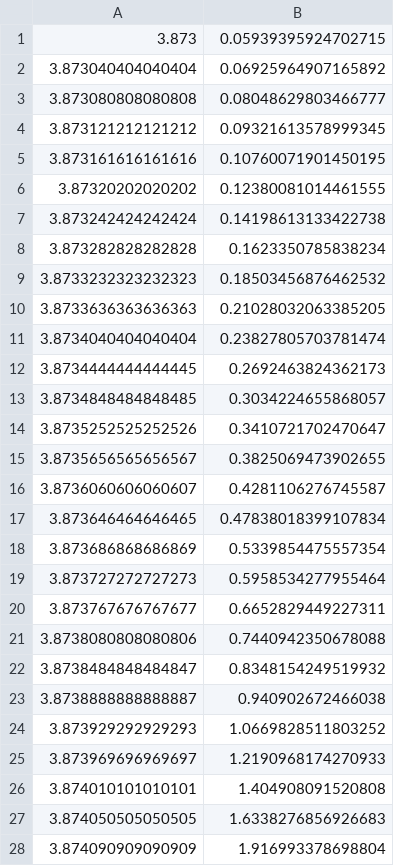
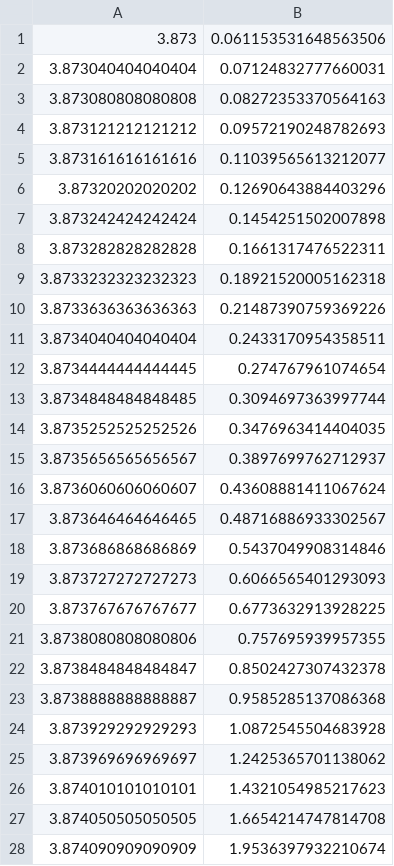
Before and after one commit to linqiu15/Tcc, a CSV file: LSE/output/fit1_rs1.csv, drawn as a sheet; only a part is shown; the diff covers the shown part only.

```diff
--- a/LSE/output/fit1_rs1.csv
+++ b/LSE/output/fit1_rs1.csv
@@ -1,28 +1,28 @@
-3.873,0.05939395924702715
-3.873040404040404,0.06925964907165892
-3.873080808080808,0.08048629803466777
-3.873121212121212,0.09321613578999345
-3.873161616161616,0.10760071901450195
-3.87320202020202,0.12380081014461555
-3.873242424242424,0.14198613133422738
-3.873282828282828,0.1623350785838234
-3.8733232323232323,0.18503456876462532
-3.8733636363636363,0.21028032063385205
-3.8734040404040404,0.23827805703781474
-3.8734444444444445,0.2692463824362173
-3.8734848484848485,0.3034224655868057
-3.8735252525252526,0.3410721702470647
-3.8735656565656567,0.3825069473902655
-3.8736060606060607,0.4281106276745587
-3.873646464646465,0.47838018399107834
-3.873686868686869,0.5339854475557354
-3.873727272727273,0.5958534277955464
-3.873767676767677,0.6652829449227311
-3.8738080808080806,0.7440942350678088
-3.8738484848484847,0.8348154249519932
-3.8738888888888887,0.940902672466038
-3.873929292929293,1.0669828511803252
-3.873969696969697,1.2190968174270933
-3.874010101010101,1.404908091520808
-3.874050505050505,1.6338276856926683
-3.874090909090909,1.916993378698804
+3.873,0.061153531648563506
+3.873040404040404,0.07124832777660031
+3.873080808080808,0.08272353370564163
+3.873121212121212,0.09572190248782693
+3.873161616161616,0.11039565613212077
+3.87320202020202,0.12690643884403296
+3.873242424242424,0.1454251502007898
+3.873282828282828,0.1661317476522311
+3.8733232323232323,0.18921520005162318
+3.8733636363636363,0.21487390759369226
+3.8734040404040404,0.2433170954358511
+3.8734444444444445,0.274767961074654
+3.8734848484848485,0.3094697363997744
+3.8735252525252526,0.3476963414404035
+3.8735656565656567,0.3897699762712937
+3.8736060606060607,0.43608881411067624
+3.873646464646465,0.48716886933302567
+3.873686868686869,0.5437049908314846
+3.873727272727273,0.6066565401293093
+3.873767676767677,0.6773632913928225
+3.8738080808080806,0.757695939957355
+3.8738484848484847,0.8502427307432378
+3.8738888888888887,0.9585285137086368
+3.873929292929293,1.0872545504683928
+3.873969696969697,1.2425365701138062
+3.874010101010101,1.4321054985217623
+3.874050505050505,1.6654214747814708
+3.874090909090909,1.9536397932210674
```
Also changed, not shown: 72 edited cells elsewhere in this file, LSE/output/fit1_rs2.csv, LSE/output/fit2.csv, 21 other files.
